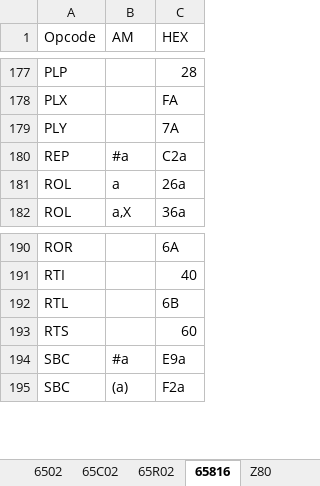
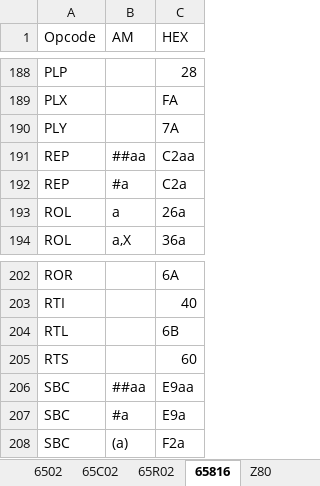
Before and after one commit to A2osX/A2osX, an Excel workbook: .Tools/ASM.T.xlsm, sheet 65816, drawn as a sheet; only a part is shown, gaps mark what is left out; values as stored, in another font and other column widths than the file's, no borders; the diff covers the shown part only; the diff names each change by its address in the sheet, - before the commit and + after, or states it on an @@ line.

```diff
--- a/.Tools/ASM.T.xlsm (sheet 65816)
+++ b/.Tools/ASM.T.xlsm (sheet 65816)
+row 191: REP | ##aa | C2aa
+row 206: SBC | ##aa | E9aa
```
Also changed, not shown: 11 added rows elsewhere in this sheet, 6 other files.
